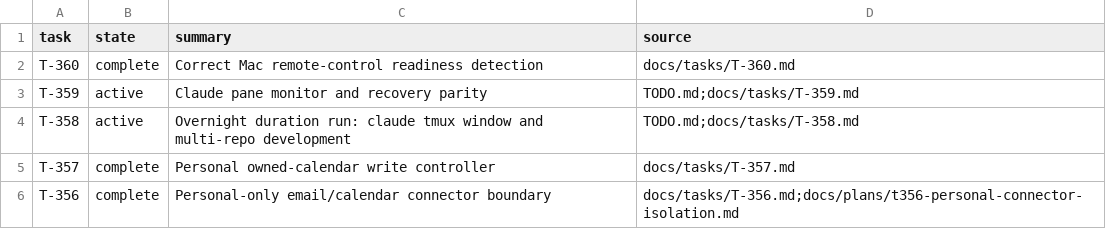
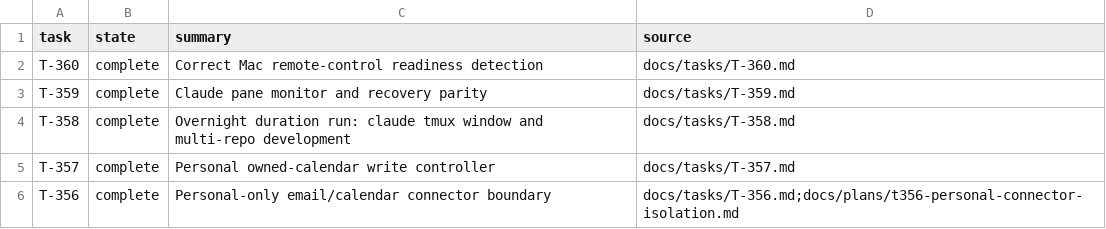
Before and after one commit to rioyokotalab/harness, a TSV file: docs/tasks/index.tsv, drawn as a sheet; only a part is shown.

```diff
--- a/docs/tasks/index.tsv
+++ b/docs/tasks/index.tsv
@@ -2,4 +2,4 @@ task	state	summary	source
 T-360	complete	Correct Mac remote-control readiness detection	docs/tasks/T-360.md
-T-359	active	Claude pane monitor and recovery parity	TODO.md;docs/tasks/T-359.md
-T-358	active	Overnight duration run: claude tmux window and multi-repo development	TODO.md;docs/tasks/T-358.md
+T-359	complete	Claude pane monitor and recovery parity	docs/tasks/T-359.md
+T-358	complete	Overnight duration run: claude tmux window and multi-repo development	docs/tasks/T-358.md
 T-357	complete	Personal owned-calendar write controller	docs/tasks/T-357.md
```
Also changed, not shown: 3 other files.
